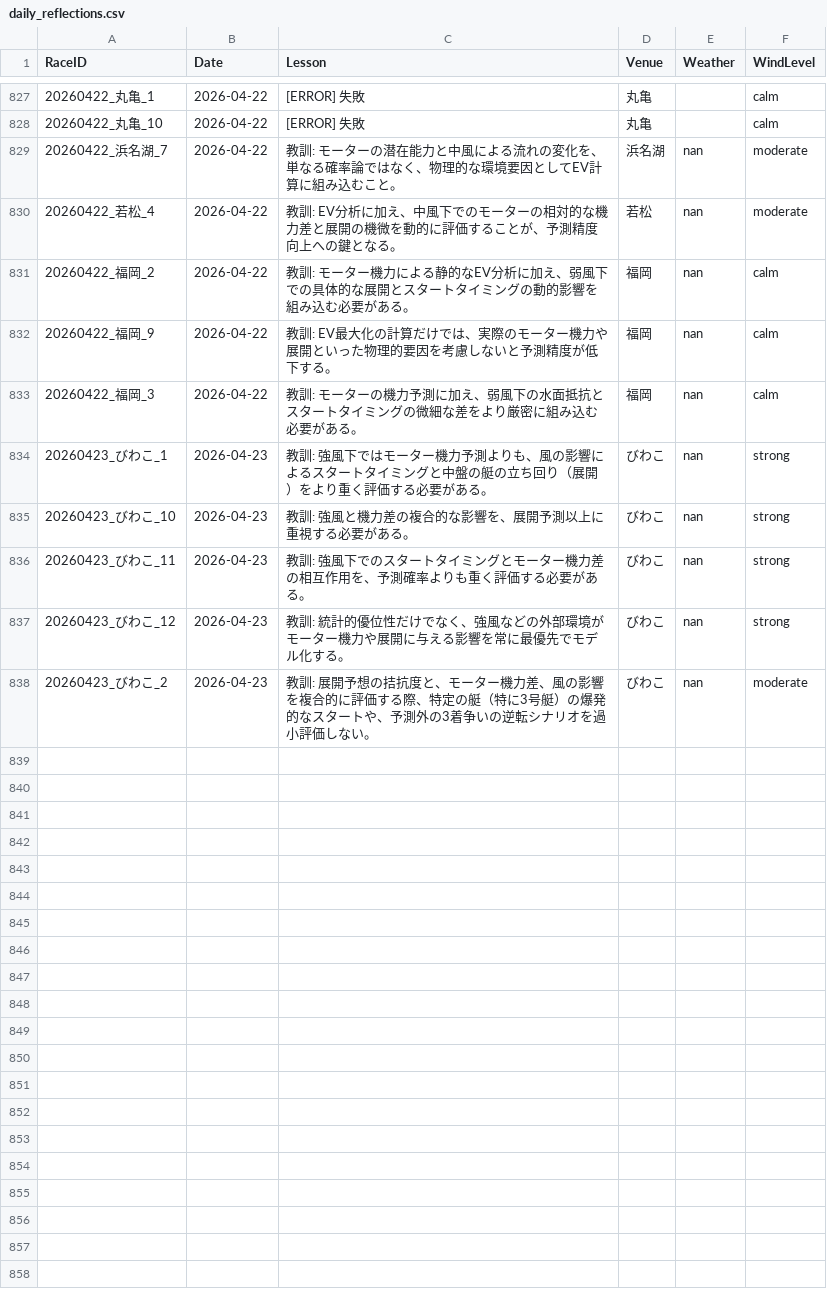
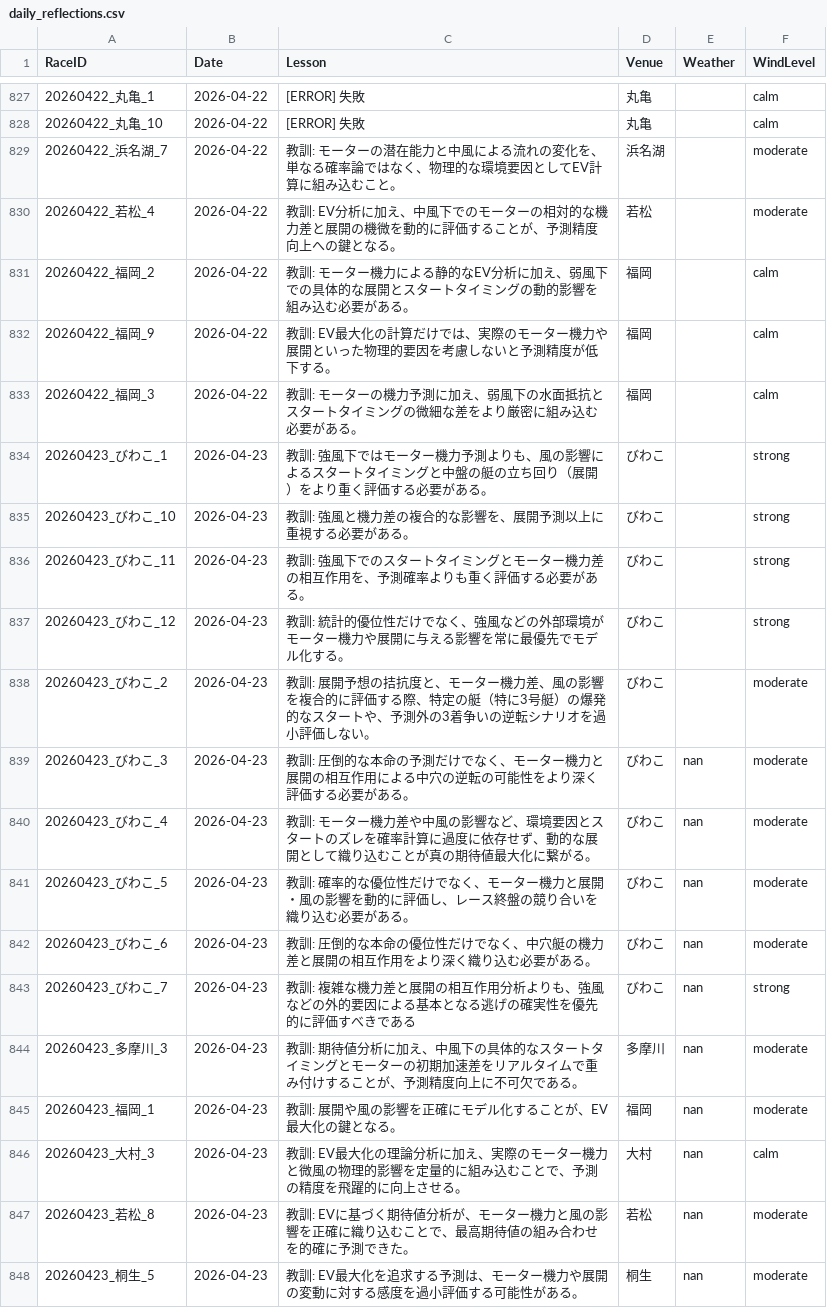
Before and after one commit to kids-masaru/Play, a CSV file: daily_data/daily_reflections.csv, drawn as a sheet; only a part is shown, gaps mark what is left out.

Commit message:
Auto-update dashboard data: 2026-05-14 00:36:29

```diff
--- a/daily_data/daily_reflections.csv
+++ b/daily_data/daily_reflections.csv
@@ -831,11 +831,21 @@ RaceID,Date,Lesson,Venue,Weather,WindLevel
 20260422_丸亀_10,2026-04-22,[ERROR] 失敗,丸亀,,calm
-20260422_浜名湖_7,2026-04-22,教訓: モーターの潜在能力と中風による流れの変化を、単なる確率論ではなく、物理的な環境要因としてEV計算に組み込むこと。,浜名湖,nan,moderate
-20260422_若松_4,2026-04-22,教訓: EV分析に加え、中風下でのモーターの相対的な機力差と展開の機微を動的に評価することが、予測精度向上への鍵となる。,若松,nan,moderate
-20260422_福岡_2,2026-04-22,教訓: モーター機力による静的なEV分析に加え、弱風下での具体的な展開とスタートタイミングの動的影響を組み込む必要がある。,福岡,nan,calm
-20260422_福岡_9,2026-04-22,教訓: EV最大化の計算だけでは、実際のモーター機力や展開といった物理的要因を考慮しないと予測精度が低下する。,福岡,nan,calm
-20260422_福岡_3,2026-04-22,教訓: モーターの機力予測に加え、弱風下の水面抵抗とスタートタイミングの微細な差をより厳密に組み込む必要がある。,福岡,nan,calm
-20260423_びわこ_1,2026-04-23,教訓: 強風下ではモーター機力予測よりも、風の影響によるスタートタイミングと中盤の艇の立ち回り（展開）をより重く評価する必要がある。,びわこ,nan,strong
-20260423_びわこ_10,2026-04-23,教訓: 強風と機力差の複合的な影響を、展開予測以上に重視する必要がある。,びわこ,nan,strong
-20260423_びわこ_11,2026-04-23,教訓: 強風下でのスタートタイミングとモーター機力差の相互作用を、予測確率よりも重く評価する必要がある。,びわこ,nan,strong
-20260423_びわこ_12,2026-04-23,教訓: 統計的優位性だけでなく、強風などの外部環境がモーター機力や展開に与える影響を常に最優先でモデル化する。,びわこ,nan,strong
-20260423_びわこ_2,2026-04-23,教訓: 展開予想の拮抗度と、モーター機力差、風の影響を複合的に評価する際、特定の艇（特に3号艇）の爆発的なスタートや、予測外の3着争いの逆転シナリオを過小評価しない。,びわこ,nan,moderate
+20260422_浜名湖_7,2026-04-22,教訓: モーターの潜在能力と中風による流れの変化を、単なる確率論ではなく、物理的な環境要因としてEV計算に組み込むこと。,浜名湖,,moderate
+20260422_若松_4,2026-04-22,教訓: EV分析に加え、中風下でのモーターの相対的な機力差と展開の機微を動的に評価することが、予測精度向上への鍵となる。,若松,,moderate
+20260422_福岡_2,2026-04-22,教訓: モーター機力による静的なEV分析に加え、弱風下での具体的な展開とスタートタイミングの動的影響を組み込む必要がある。,福岡,,calm
+20260422_福岡_9,2026-04-22,教訓: EV最大化の計算だけでは、実際のモーター機力や展開といった物理的要因を考慮しないと予測精度が低下する。,福岡,,calm
+20260422_福岡_3,2026-04-22,教訓: モーターの機力予測に加え、弱風下の水面抵抗とスタートタイミングの微細な差をより厳密に組み込む必要がある。,福岡,,calm
+20260423_びわこ_1,2026-04-23,教訓: 強風下ではモーター機力予測よりも、風の影響によるスタートタイミングと中盤の艇の立ち回り（展開）をより重く評価する必要がある。,びわこ,,strong
+20260423_びわこ_10,2026-04-23,教訓: 強風と機力差の複合的な影響を、展開予測以上に重視する必要がある。,びわこ,,strong
+20260423_びわこ_11,2026-04-23,教訓: 強風下でのスタートタイミングとモーター機力差の相互作用を、予測確率よりも重く評価する必要がある。,びわこ,,strong
+20260423_びわこ_12,2026-04-23,教訓: 統計的優位性だけでなく、強風などの外部環境がモーター機力や展開に与える影響を常に最優先でモデル化する。,びわこ,,strong
+20260423_びわこ_2,2026-04-23,教訓: 展開予想の拮抗度と、モーター機力差、風の影響を複合的に評価する際、特定の艇（特に3号艇）の爆発的なスタートや、予測外の3着争いの逆転シナリオを過小評価しない。,びわこ,,moderate
+20260423_びわこ_3,2026-04-23,教訓: 圧倒的な本命の予測だけでなく、モーター機力と展開の相互作用による中穴の逆転の可能性をより深く評価する必要がある。,びわこ,nan,moderate
+20260423_びわこ_4,2026-04-23,教訓: モーター機力差や中風の影響など、環境要因とスタートのズレを確率計算に過度に依存せず、動的な展開として織り込むことが真の期待値最大化に繋がる。,びわこ,nan,moderate
+20260423_びわこ_5,2026-04-23,教訓: 確率的な優位性だけでなく、モーター機力と展開・風の影響を動的に評価し、レース終盤の競り合いを織り込む必要がある。,びわこ,nan,moderate
+20260423_びわこ_6,2026-04-23,教訓: 圧倒的な本命の優位性だけでなく、中穴艇の機力差と展開の相互作用をより深く織り込む必要がある。,びわこ,nan,moderate
+20260423_びわこ_7,2026-04-23,教訓: 複雑な機力差と展開の相互作用分析よりも、強風などの外的要因による基本となる逃げの確実性を優先的に評価すべきである,びわこ,nan,strong
+20260423_多摩川_3,2026-04-23,教訓: 期待値分析に加え、中風下の具体的なスタートタイミングとモーターの初期加速差をリアルタイムで重み付けすることが、予測精度向上に不可欠である。,多摩川,nan,moderate
+20260423_福岡_1,2026-04-23,教訓: 展開や風の影響を正確にモデル化することが、EV最大化の鍵となる。,福岡,nan,moderate
+20260423_大村_3,2026-04-23,教訓: EV最大化の理論分析に加え、実際のモーター機力と微風の物理的影響を定量的に組み込むことで、予測の精度を飛躍的に向上させる。,大村,nan,calm
+20260423_若松_8,2026-04-23,教訓: EVに基づく期待値分析が、モーター機力と風の影響を正確に織り込むことで、最高期待値の組み合わせを的確に予測できた。,若松,nan,moderate
+20260423_桐生_5,2026-04-23,教訓: EV最大化を追求する予測は、モーター機力や展開の変動に対する感度を過小評価する可能性がある。,桐生,nan,moderate
```
Also changed, not shown: dashboard/public/daily_data/daily_player_course_stats.csv, dashboard/public/daily_data/daily_reflections.csv, 2 other files.
